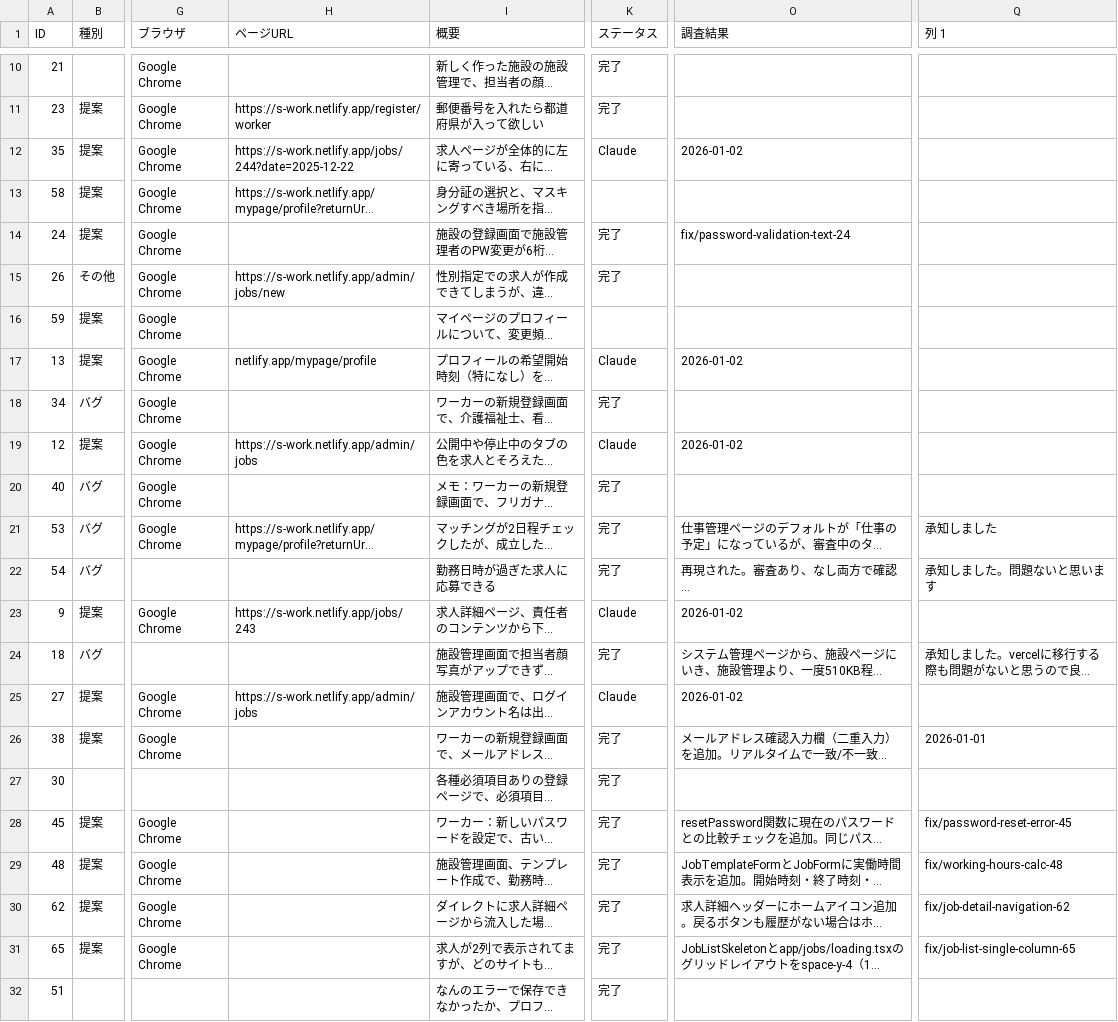
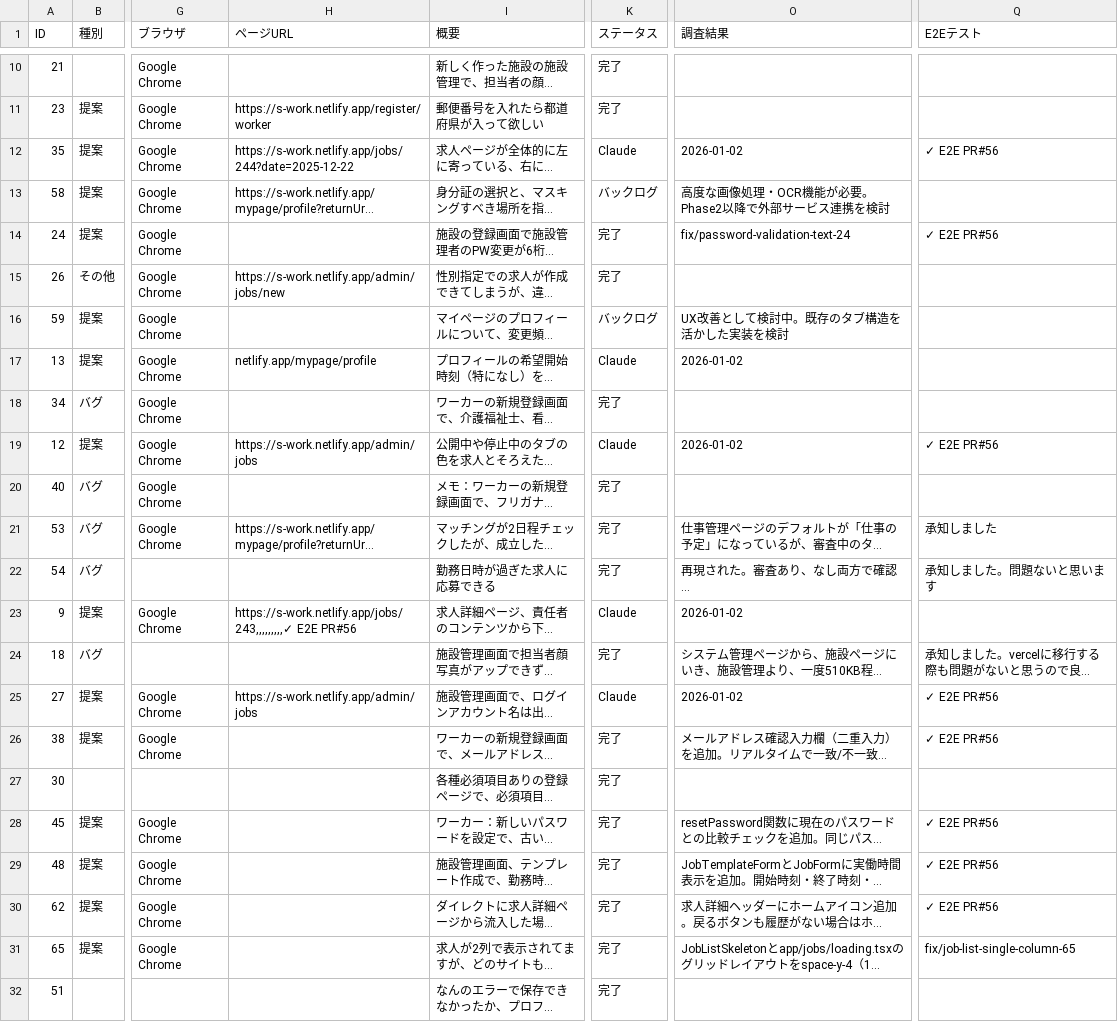
Before and after one commit to ichiro0712-dotcom/share-worker-app, a CSV file: docs/tastas_デバックsheet - シート1.csv, drawn as a sheet; only a part is shown, gaps mark what is left out; long unchanged cells end in …; the diff covers the shown part only; the diff names each change by its address in the sheet, - before the commit and + after, or states it on an @@ line.

```diff
--- a/docs/tastas_デバックsheet - シート1.csv
+++ b/docs/tastas_デバックsheet - シート1.csv
-Q1: 列 1
+Q1: E2Eテスト
-Q12 (E2Eテスト): (empty)
+Q12 (E2Eテスト): ✓ E2E PR#56
-K13 (ステータス): (empty)
+K13 (ステータス): バックログ
-O13 (調査結果): (empty)
+O13 (調査結果): 高度な画像処理・OCR機能が必要。Phase2以降で外部サービス連携を検討
-Q14 (E2Eテスト): (empty)
+Q14 (E2Eテスト): ✓ E2E PR#56
-K16 (ステータス): (empty)
+K16 (ステータス): バックログ
-O16 (調査結果): (empty)
+O16 (調査結果): UX改善として検討中。既存のタブ構造を活かした実装を検討
-Q19 (E2Eテスト): (empty)
+Q19 (E2Eテスト): ✓ E2E PR#56
-H23 (ページURL): https://s-work.netlify.app/jobs/243
+H23 (ページURL): https://s-work.netlify.app/jobs/243,,,,,,,,,✓ E2E PR#56
-Q25 (E2Eテスト): (empty)
+Q25 (E2Eテスト): ✓ E2E PR#56
-Q26 (E2Eテスト): 2026-01-01
+Q26 (E2Eテスト): ✓ E2E PR#56
-Q28 (E2Eテスト): fix/password-reset-error-45
+Q28 (E2Eテスト): ✓ E2E PR#56
-Q29 (E2Eテスト): fix/working-hours-calc-48
+Q29 (E2Eテスト): ✓ E2E PR#56
-Q30 (E2Eテスト): fix/job-detail-navigation-62
+Q30 (E2Eテスト): ✓ E2E PR#56
```
Also changed, not shown: 46 edited cells elsewhere in this file.
